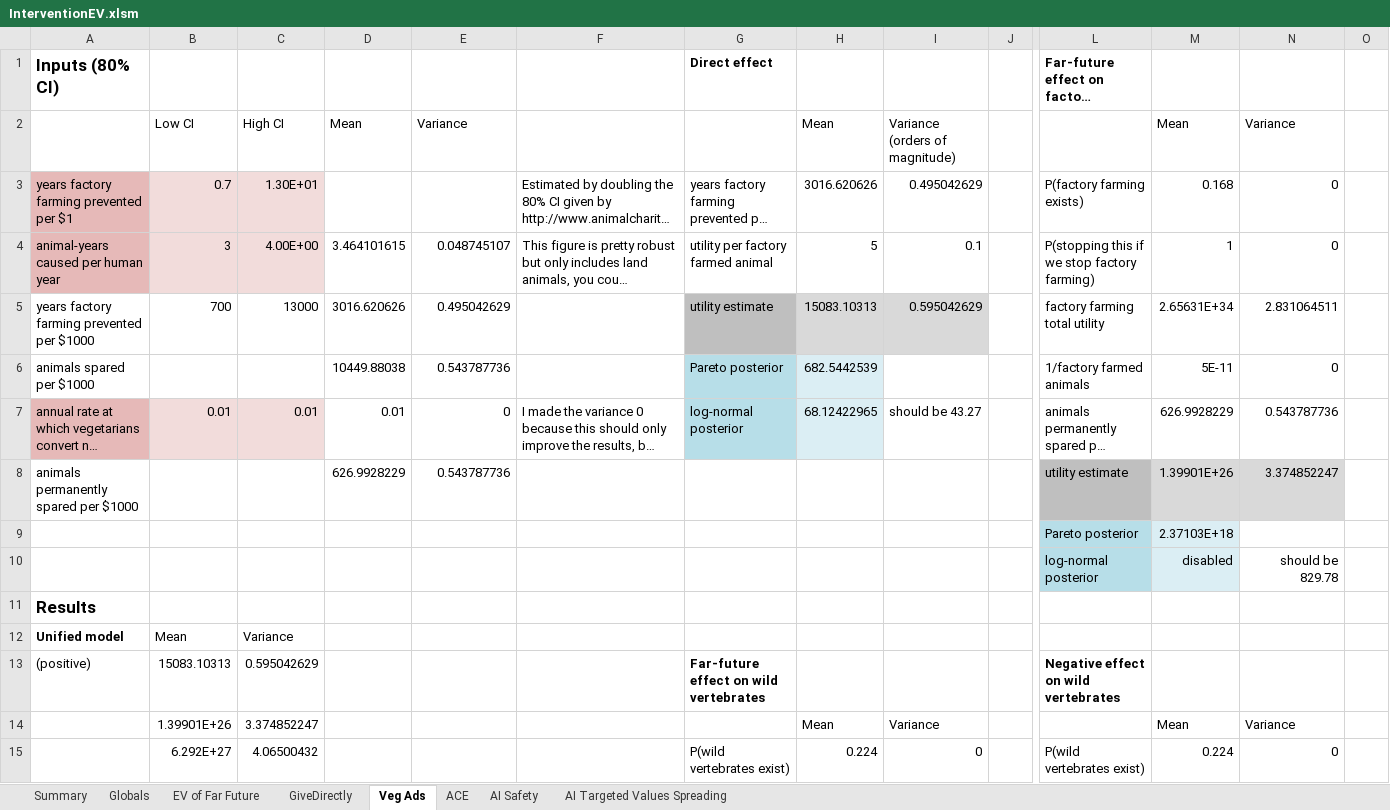
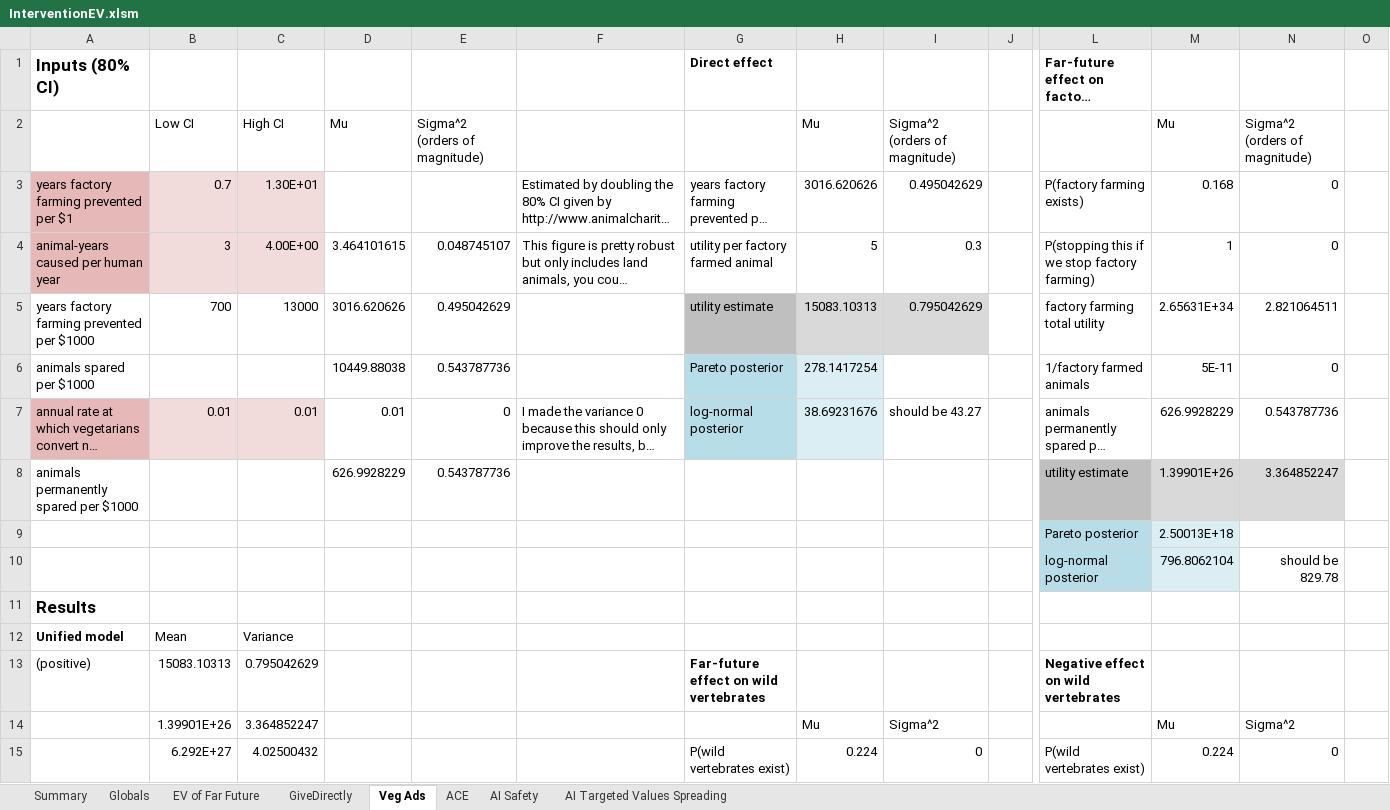
Before and after one commit to michaeldickens/Intervention-Quantitative-Model, an Excel workbook: InterventionEV.xlsm, sheet Veg Ads, drawn as a sheet; only a part is shown, gaps mark what is left out; long unchanged cells end in …; values as stored, in another font and other column widths than the file's, no borders; removed rows and columns are numbered as before the commit, all else as after; rows hold the shown columns only; the diff covers the shown part only; the diff names each change by its address in the sheet, - before the commit and + after, or states it on an @@ line.

```diff
--- a/InterventionEV.xlsm (sheet Veg Ads)
+++ b/InterventionEV.xlsm (sheet Veg Ads)
-row 2:  | Low CI | High CI | Mean | Variance |  |  | Mean | Variance (orders of magnitude) |  |  | Mean | Variance
+row 2:  | Low CI | High CI | Mu | Sigma^2 (orders of magnitude) |  |  | Mu | Sigma^2 (orders of magnitude) |  |  | Mu | Sigma^2 (orders of magnitude)
-I4: 0.1
+I4: 0.3
-I5: 0.595042629
+I5: 0.795042629
-N5: 2.831064511
+N5: 2.821064511
-H6: 682.5442539
+H6: 278.1417254
-H7: 68.12422965
+H7: 38.69231676
-N8: 3.374852247
+N8: 3.364852247
-M9: 2.37103E+18
+M9: 2.50013E+18
-M10: disabled
+M10: 796.8062104
-C13: 0.595042629
+C13: 0.795042629
-row 14:  | 1.39901E+26 | 3.374852247 |  |  |  |  | Mean | Variance |  |  | Mean | Variance
+row 14:  | 1.39901E+26 | 3.364852247 |  |  |  |  | Mu | Sigma^2 |  |  | Mu | Sigma^2
-C15: 4.06500432
+C15: 4.02500432
```
Also changed, not shown: 2 added rows, 2 removed rows and 17 edited cells elsewhere in this sheet, sheet EV of Far Future, sheet Globals, sheet AI Safety, sheet Summary, sheet GiveDirectly, sheet ACE, 1 more sheet, formulas that keep their value.
